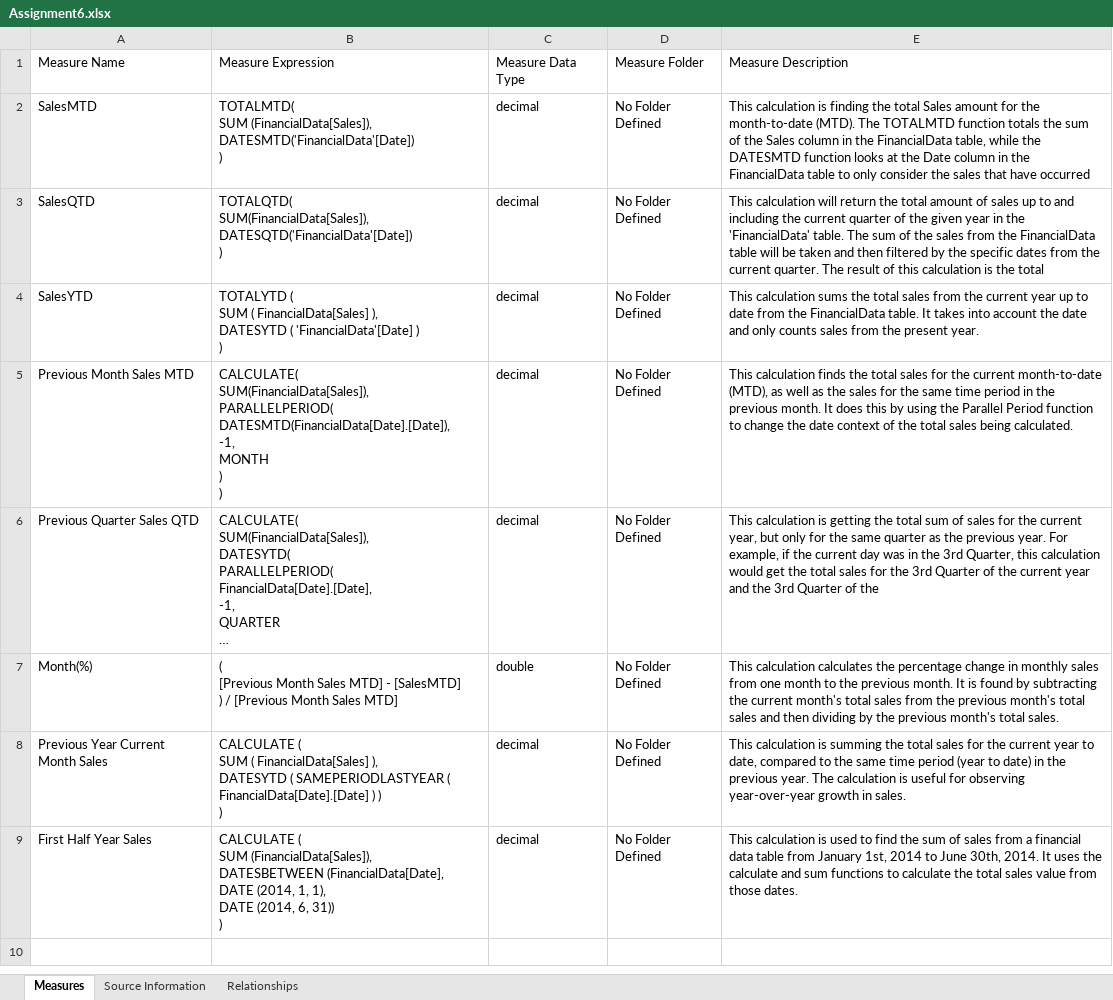
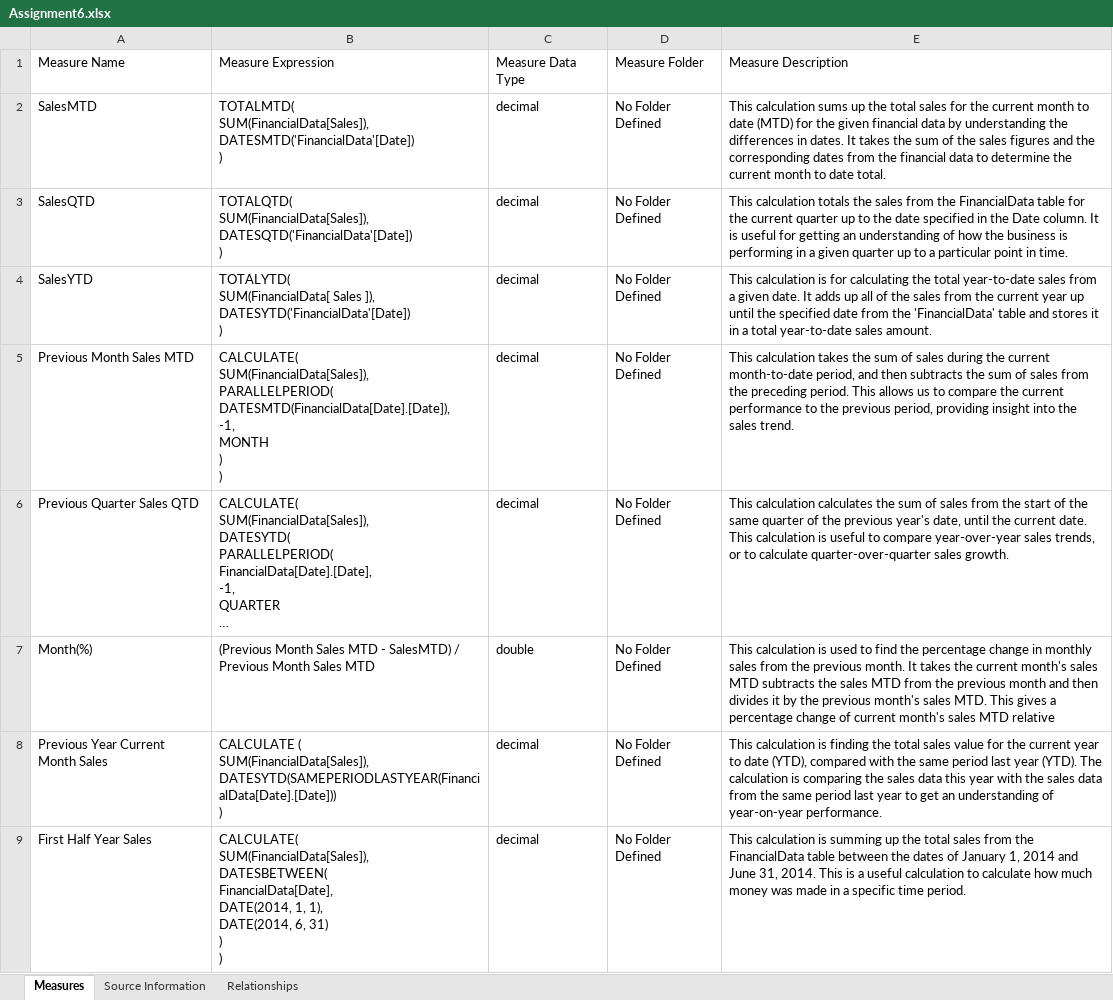
Before and after one commit to Kstewartm/Power-BI-Extract, an Excel workbook: Files/EXCEL Output/Assignment6.xlsx, sheet Measures, drawn as a sheet; long unchanged cells end in …; values as stored, in another font and other column widths than the file's, no borders; table styles not drawn; ↵ is a line break in a cell; the diff names each change by its address in the sheet, - before the commit and + after, or states it on an @@ line.

```diff
--- a/Files/EXCEL Output/Assignment6.xlsx (sheet Measures)
+++ b/Files/EXCEL Output/Assignment6.xlsx (sheet Measures)
-B2: TOTALMTD( ↵ SUM (FinancialData[Sales]), ↵ DATESMTD('FinancialData'[Date]) ↵ )
+B2: TOTALMTD( ↵ SUM(FinancialData[Sales]), ↵ DATESMTD('FinancialData'[Date]) ↵ )
-E2: This calculation is finding the total Sales amount for the month-to-date (MTD). The TOTALMTD function totals the sum of the Sales column in the FinancialData table, while the DATESMTD function looks at the Date column in the FinancialData table to only consider the sales that have occurred
+E2: This calculation sums up the total sales for the current month to date (MTD) for the given financial data by understanding the differences in dates. It takes the sum of the sales figures and the corresponding dates from the financial data to determine the current month to date total.
-E3: This calculation will return the total amount of sales up to and including the current quarter of the given year in the 'FinancialData' table. The sum of the sales from the FinancialData table will be taken and then filtered by the specific dates from the current quarter. The result of this calculation is the total
+E3: This calculation totals the sales from the FinancialData table for the current quarter up to the date specified in the Date column. It is useful for getting an understanding of how the business is performing in a given quarter up to a particular point in time.
-B4: TOTALYTD ( ↵ SUM ( FinancialData[Sales] ), ↵ DATESYTD ( 'FinancialData'[Date] ) ↵ )
+B4: TOTALYTD( ↵ SUM(FinancialData[ Sales ]), ↵ DATESYTD('FinancialData'[Date]) ↵ )
-E4: This calculation sums the total sales from the current year up to date from the FinancialData table. It takes into account the date and only counts sales from the present year.
+E4: This calculation is for calculating the total year-to-date sales from a given date. It adds up all of the sales from the current year up until the specified date from the 'FinancialData' table and stores it in a total year-to-date sales amount.
-E5: This calculation finds the total sales for the current month-to-date (MTD), as well as the sales for the same time period in the previous month. It does this by using the Parallel Period function to change the date context of the total sales being calculated.
+E5: This calculation takes the sum of sales during the current month-to-date period, and then subtracts the sum of sales from the preceding period. This allows us to compare the current performance to the previous period, providing insight into the sales trend.
-E6: This calculation is getting the total sum of sales for the current year, but only for the same quarter as the previous year. For example, if the current day was in the 3rd Quarter, this calculation would get the total sales for the 3rd Quarter of the current year and the 3rd Quarter of the
+E6: This calculation calculates the sum of sales from the start of the same quarter of the previous year's date, until the current date. This calculation is useful to compare year-over-year sales trends, or to calculate quarter-over-quarter sales growth.
-B7: ( ↵ [Previous Month Sales MTD] - [SalesMTD] ↵ ) / [Previous Month Sales MTD]
+B7: (Previous Month Sales MTD - SalesMTD) / Previous Month Sales MTD
-E7: This calculation calculates the percentage change in monthly sales from one month to the previous month. It is found by subtracting the current month's total sales from the previous month's total sales and then dividing by the previous month's total sales.
+E7: This calculation is used to find the percentage change in monthly sales from the previous month. It takes the current month's sales MTD subtracts the sales MTD from the previous month and then divides it by the previous month's sales MTD. This gives a percentage change of current month's sales MTD relative
-B8: CALCULATE ( ↵ SUM ( FinancialData[Sales] ), ↵ DATESYTD ( SAMEPERIODLASTYEAR ( FinancialData[Date].[Date] ) ) ↵ )
+B8: CALCULATE ( ↵ SUM(FinancialData[Sales]), ↵ DATESYTD(SAMEPERIODLASTYEAR(FinancialData[Date].[Date])) ↵ )
-E8: …calculation is summing the total sales for the current year to date, compared to the same time period (year to date) in the previous year. The calculation is useful for observing year-over-year growth in sales.
+E8: …calculation is finding the total sales value for the current year to date (YTD), compared with the same period last year (YTD). The calculation is comparing the sales data this year with the sales data from the same period last year to get an understanding of year-on-year performance.
-B9: CALCULATE ( ↵ SUM (FinancialData[Sales]), ↵ DATESBETWEEN (FinancialData[Date], ↵ DATE (2014, 1, 1), ↵ DATE (2014, 6, 31)) ↵ )
+B9: CALCULATE( ↵ SUM(FinancialData[Sales]), ↵ DATESBETWEEN( ↵ FinancialData[Date], ↵ DATE(2014, 1, 1), ↵ DATE(2014, 6, 31) ↵ ) ↵ )
-E9: …calculation is used to find the sum of sales from a financial data table from January 1st, 2014 to June 30th, 2014. It uses the calculate and sum functions to calculate the total sales value from those dates.
+E9: …calculation is summing up the total sales from the FinancialData table between the dates of January 1, 2014 and June 31, 2014. This is a useful calculation to calculate how much money was made in a specific time period.
```
Also changed, not shown: sheet Source Information, Files/EXCEL Output/ASSIGNMENT_EMP0222_DATAFLOW.xlsx, Files/EXCEL Output/Assignment1.xlsx, 33 other files.
